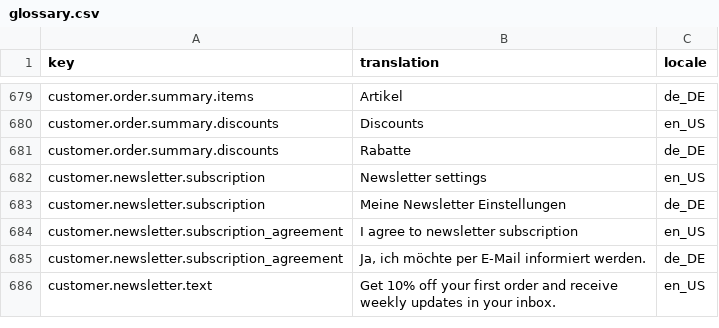
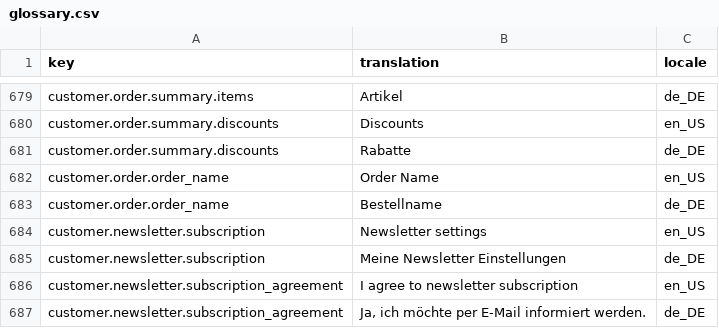
Before and after one commit to TimurSultanov/spryker-assessment, a CSV file: data/import/common/common/glossary.csv, drawn as a sheet; only a part is shown, gaps mark what is left out; the shorter side is filled out with more unchanged rows; the diff names each change by its address in the sheet, - before the commit and + after, or states it on an @@ line.

Commit message:
display order name on a customer page

```diff
--- a/data/import/common/common/glossary.csv
+++ b/data/import/common/common/glossary.csv
+row 682: customer.order.order_name | Order Name | en_US
+row 683: customer.order.order_name | Bestellname | de_DE
```
Also changed, not shown: 1 other file.
